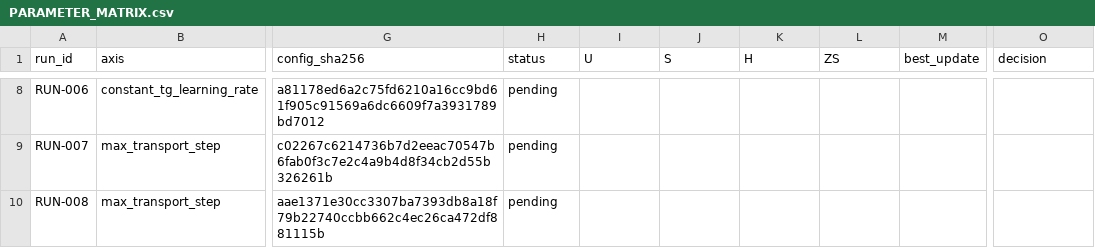
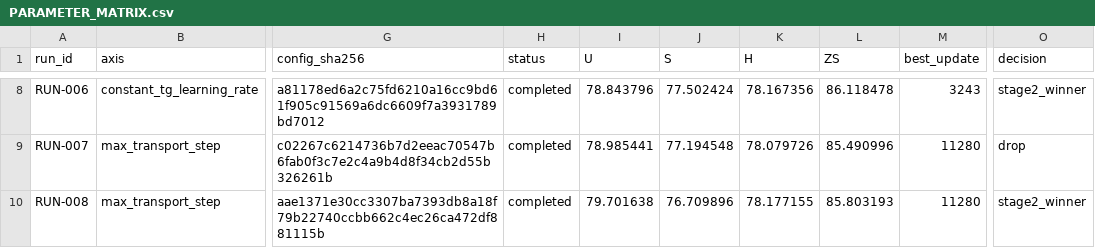
Before and after one commit to GetlotMoney/gzsl-paper, a CSV file: experiments/v4/tune/TUNE-002_tg_gtd_hparams/PARAMETER_MATRIX.csv, drawn as a sheet; only a part is shown, gaps mark what is left out; the diff covers the shown part only; the diff names each change by its address in the sheet, - before the commit and + after, or states it on an @@ line.

Commit message:
results(v4): record TG+GTD tune stage one

```diff
--- a/experiments/v4/tune/TUNE-002_tg_gtd_hparams/PARAMETER_MATRIX.csv
+++ b/experiments/v4/tune/TUNE-002_tg_gtd_hparams/PARAMETER_MATRIX.csv
-H8:H10 (status): pending
+H8:H10 (status): completed
-I8 (U): (empty)
+I8 (U): 78.843796
-J8 (S): (empty)
+J8 (S): 77.502424
-K8 (H): (empty)
+K8 (H): 78.167356
-L8 (ZS): (empty)
+L8 (ZS): 86.118478
-M8 (best_update): (empty)
+M8 (best_update): 3243
-O8 (decision): (empty)
+O8 (decision): stage2_winner
-I9 (U): (empty)
+I9 (U): 78.985441
-J9 (S): (empty)
+J9 (S): 77.194548
-K9 (H): (empty)
+K9 (H): 78.079726
-L9 (ZS): (empty)
+L9 (ZS): 85.490996
-M9:M10 (best_update): (empty)
+M9:M10 (best_update): 11280
-O9 (decision): (empty)
+O9 (decision): drop
-I10 (U): (empty)
+I10 (U): 79.701638
-J10 (S): (empty)
+J10 (S): 76.709896
-K10 (H): (empty)
+K10 (H): 78.177155
-L10 (ZS): (empty)
+L10 (ZS): 85.803193
-O10 (decision): (empty)
+O10 (decision): stage2_winner
```
Also changed, not shown: 35 edited cells elsewhere in this file, 2 other files.
